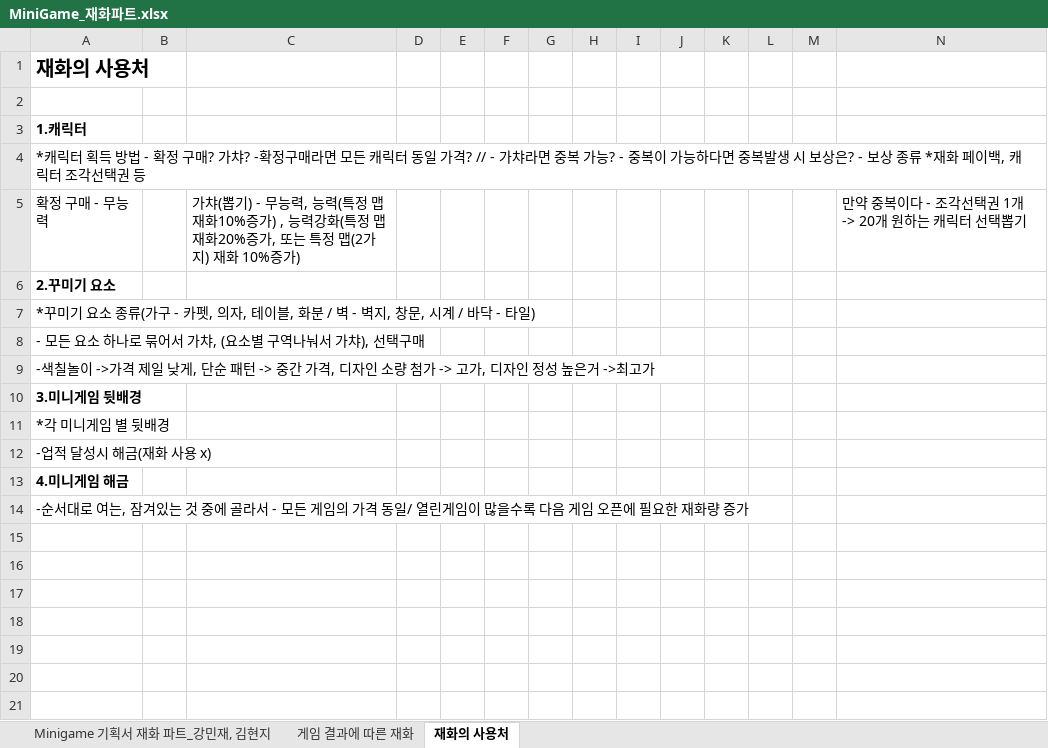
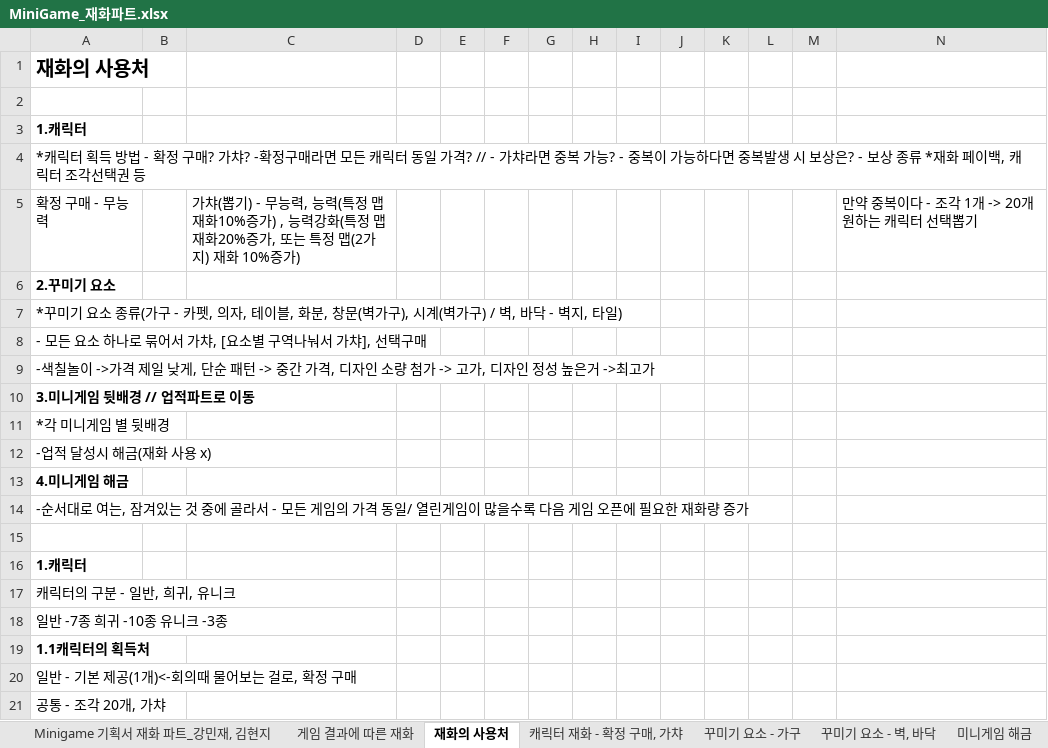
Before and after one commit to LewisCho7/PlumMiniGame, an Excel workbook: Design/MiniGame_재화파트.xlsx, sheet 재화의 사용처, drawn as a sheet; values as stored, in another font and other column widths than the file's, no borders; the diff names each change by its address in the sheet, - before the commit and + after, or states it on an @@ line.

Commit message:
강민재 재화파트 기획서 업데이트

```diff
--- a/Design/MiniGame_재화파트.xlsx (sheet 재화의 사용처)
+++ b/Design/MiniGame_재화파트.xlsx (sheet 재화의 사용처)
+sheet tab: 캐릭터 재화 - 확정 구매, 가챠
+sheet tab: 꾸미기 요소 - 가구
+sheet tab: 꾸미기 요소 - 벽, 바닥
+sheet tab: 미니게임 해금
-N5: 만약 중복이다 - 조각선택권 1개 -> 20개 원하는 캐릭터 선택뽑기
+N5: 만약 중복이다 - 조각 1개 -> 20개 원하는 캐릭터 선택뽑기
-A7: …블, 화분 / 벽 - 벽지, 창문, 시계 / 바닥 - 타일)
+A7: …블, 화분, 창문(벽가구), 시계(벽가구) / 벽, 바닥 - 벽지, 타일)
-A8: - 모든 요소 하나로 묶어서 가챠, (요소별 구역나눠서 가챠), 선택구매
+A8: - 모든 요소 하나로 묶어서 가챠, [요소별 구역나눠서 가챠], 선택구매
-A10: 3.미니게임 뒷배경
+A10: 3.미니게임 뒷배경 // 업적파트로 이동
+row 15: (empty)
+row 16: 1.캐릭터
+row 17: 캐릭터의 구분 - 일반, 희귀, 유니크
+row 18: 일반 -7종 희귀 -10종 유니크 -3종
+row 19: 1.1캐릭터의 획득처
+row 20: 일반 - 기본 제공(1개)<-회의때 물어보는 걸로, 확정 구매
+row 21: 공통 - 조각 20개, 가챠
```
